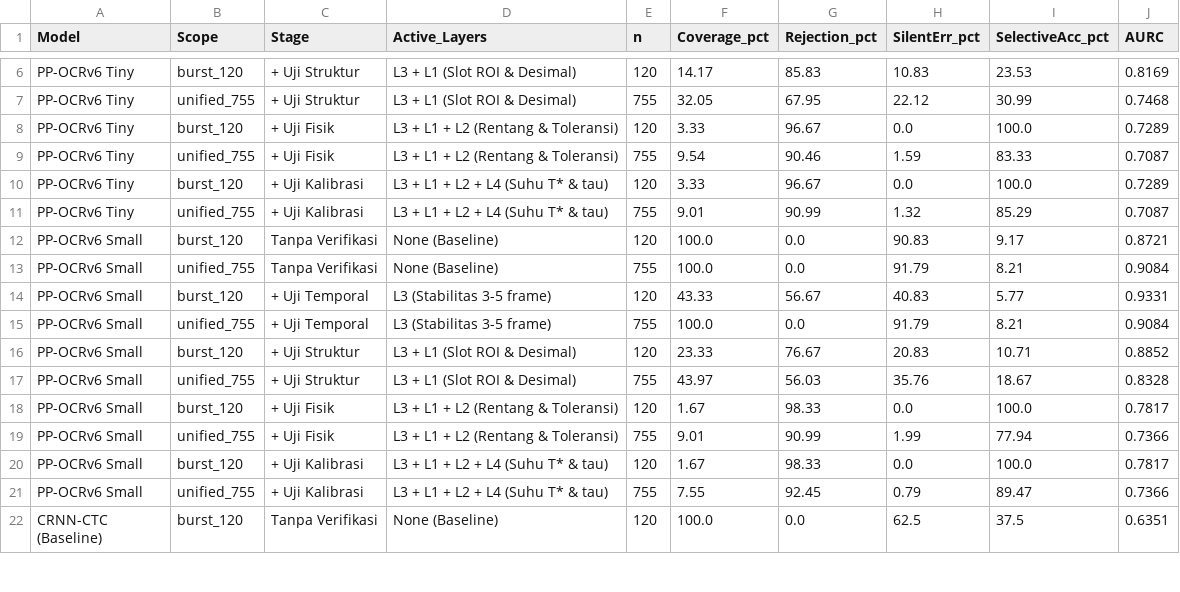
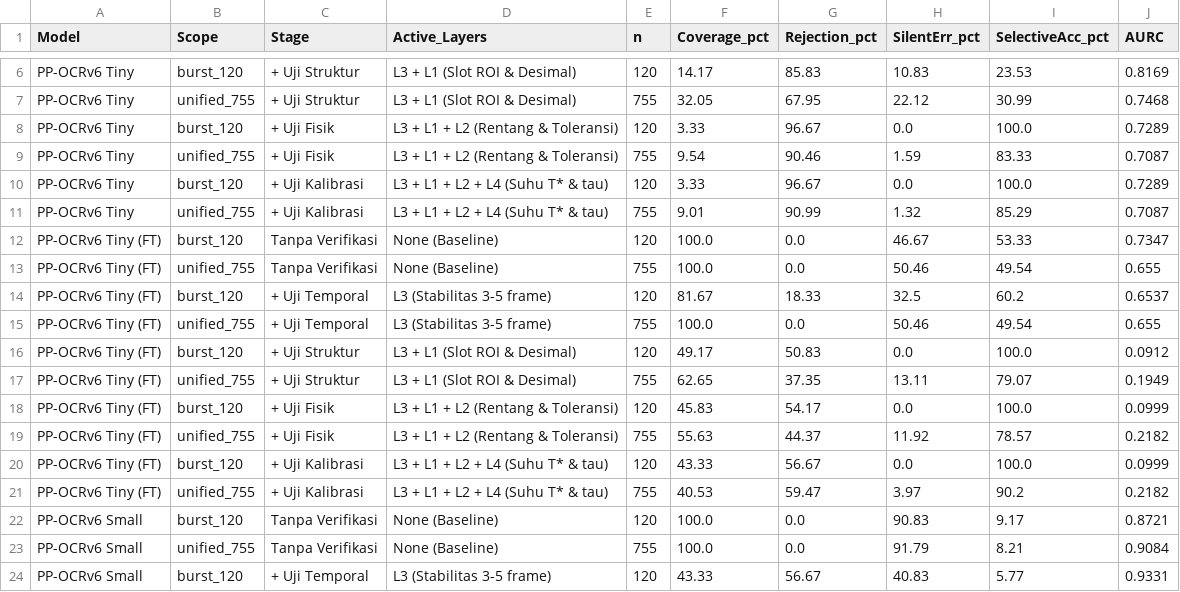
Before and after one commit to hilmaamaliaputri/skripsi-ppocr, a CSV file: docs/hasil_eksperimen/tabel_2_tahap_b_ablasi.csv, drawn as a sheet; only a part is shown, gaps mark what is left out; the shorter side is filled out with more unchanged rows.

Commit message:
feat(ppocrv6-finetune): end-to-end fine-tune PP-OCRv6 Tiny to 49.54% FSR (0.00% burst silent error), set as Operator champion, and sync all artifacts

```diff
--- a/docs/hasil_eksperimen/tabel_2_tahap_b_ablasi.csv
+++ b/docs/hasil_eksperimen/tabel_2_tahap_b_ablasi.csv
@@ -11,2 +11,12 @@ PP-OCRv6 Tiny,burst_120,+ Uji Kalibrasi,L3 + L1 + L2 + L4 (Suhu T* & tau),120,3.
 PP-OCRv6 Tiny,unified_755,+ Uji Kalibrasi,L3 + L1 + L2 + L4 (Suhu T* & tau),755,9.01,90.99,1.32,85.29,0.7087
+PP-OCRv6 Tiny (FT),burst_120,Tanpa Verifikasi,None (Baseline),120,100.0,0.0,46.67,53.33,0.7347
+PP-OCRv6 Tiny (FT),unified_755,Tanpa Verifikasi,None (Baseline),755,100.0,0.0,50.46,49.54,0.655
+PP-OCRv6 Tiny (FT),burst_120,+ Uji Temporal,L3 (Stabilitas 3-5 frame),120,81.67,18.33,32.5,60.2,0.6537
+PP-OCRv6 Tiny (FT),unified_755,+ Uji Temporal,L3 (Stabilitas 3-5 frame),755,100.0,0.0,50.46,49.54,0.655
+PP-OCRv6 Tiny (FT),burst_120,+ Uji Struktur,L3 + L1 (Slot ROI & Desimal),120,49.17,50.83,0.0,100.0,0.0912
+PP-OCRv6 Tiny (FT),unified_755,+ Uji Struktur,L3 + L1 (Slot ROI & Desimal),755,62.65,37.35,13.11,79.07,0.1949
+PP-OCRv6 Tiny (FT),burst_120,+ Uji Fisik,L3 + L1 + L2 (Rentang & Toleransi),120,45.83,54.17,0.0,100.0,0.0999
+PP-OCRv6 Tiny (FT),unified_755,+ Uji Fisik,L3 + L1 + L2 (Rentang & Toleransi),755,55.63,44.37,11.92,78.57,0.2182
+PP-OCRv6 Tiny (FT),burst_120,+ Uji Kalibrasi,L3 + L1 + L2 + L4 (Suhu T* & tau),120,43.33,56.67,0.0,100.0,0.0999
+PP-OCRv6 Tiny (FT),unified_755,+ Uji Kalibrasi,L3 + L1 + L2 + L4 (Suhu T* & tau),755,40.53,59.47,3.97,90.2,0.2182
 PP-OCRv6 Small,burst_120,Tanpa Verifikasi,None (Baseline),120,100.0,0.0,90.83,9.17,0.8721
```
Also changed, not shown: docs/hasil_eksperimen/tabel_1_tahap_a.csv, docs/hasil_eksperimen/tabel_3_kalibrasi_dan_edge.csv, 44 other files.
